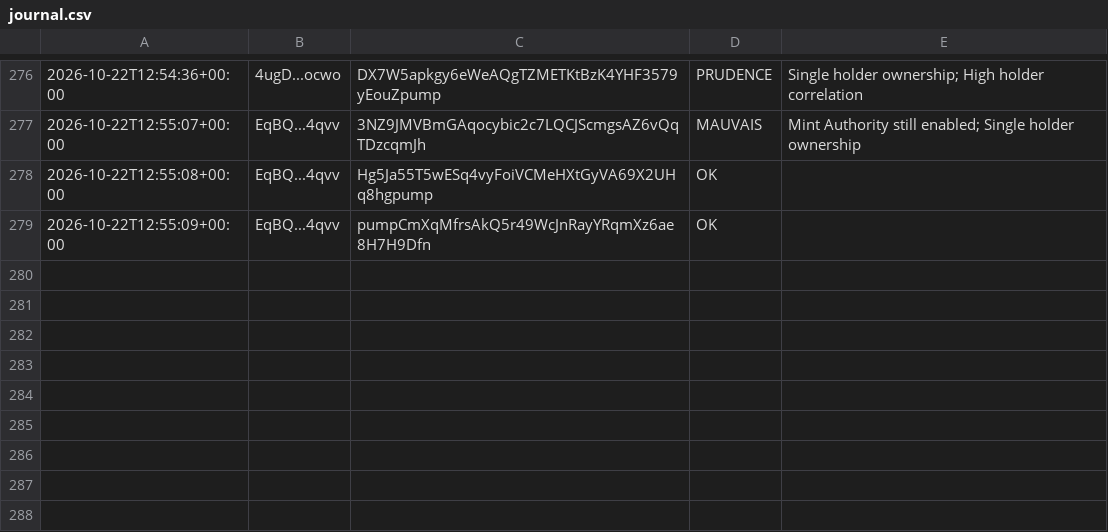
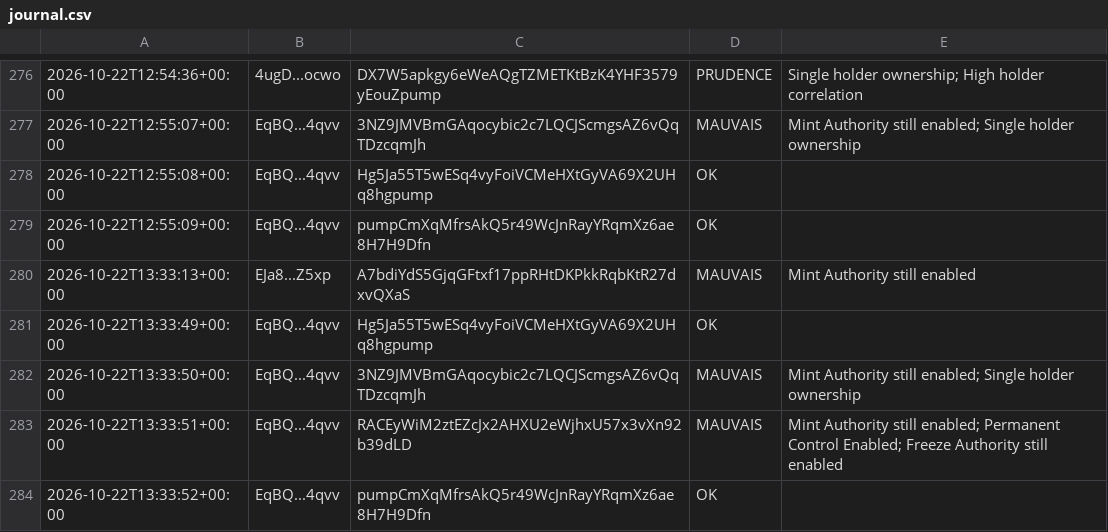
Before and after one commit to mayosama0704-crypto/alerte-trader, a CSV file: journal.csv, drawn as a sheet; only a part is shown, gaps mark what is left out.

```diff
--- a/journal.csv
+++ b/journal.csv
@@ -279 +279,6 @@
 2026-10-22T12:55:09+00:00,EqBQ...4qvv,pumpCmXqMfrsAkQ5r49WcJnRayYRqmXz6ae8H7H9Dfn,OK,
+2026-10-22T13:33:13+00:00,EJa8...Z5xp,A7bdiYdS5GjqGFtxf17ppRHtDKPkkRqbKtR27dxvQXaS,MAUVAIS,Mint Authority still enabled
+2026-10-22T13:33:49+00:00,EqBQ...4qvv,Hg5Ja55T5wESq4vyFoiVCMeHXtGyVA69X2UHq8hgpump,OK,
+2026-10-22T13:33:50+00:00,EqBQ...4qvv,3NZ9JMVBmGAqocybic2c7LQCJScmgsAZ6vQqTDzcqmJh,MAUVAIS,Mint Authority still enabled; Single holder ownership
+2026-10-22T13:33:51+00:00,EqBQ...4qvv,RACEyWiM2ztEZcJx2AHXU2eWjhxU57x3vXn92b39dLD,MAUVAIS,Mint Authority still enabled; Permanent Control Enabled; Freeze Authority still enabled
+2026-10-22T13:33:52+00:00,EqBQ...4qvv,pumpCmXqMfrsAkQ5r49WcJnRayYRqmXz6ae8H7H9Dfn,OK,
```
Also changed, not shown: 1 other file.
